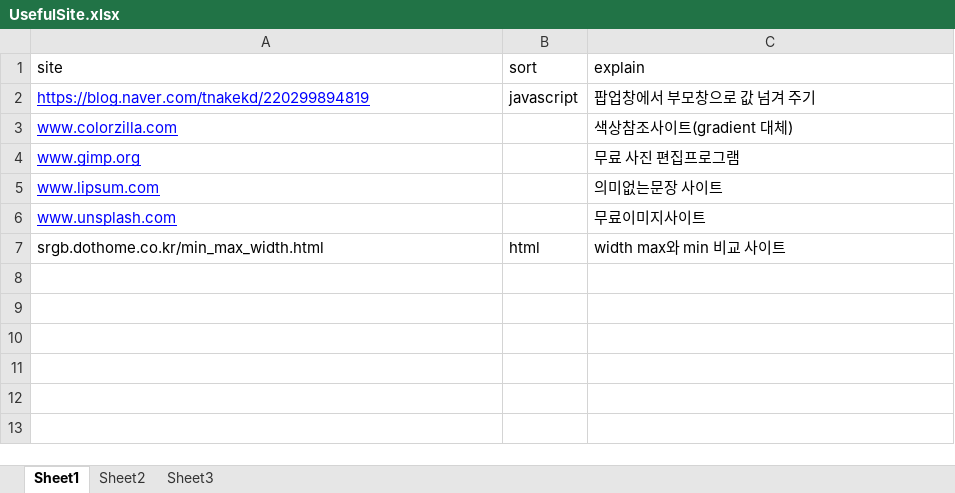
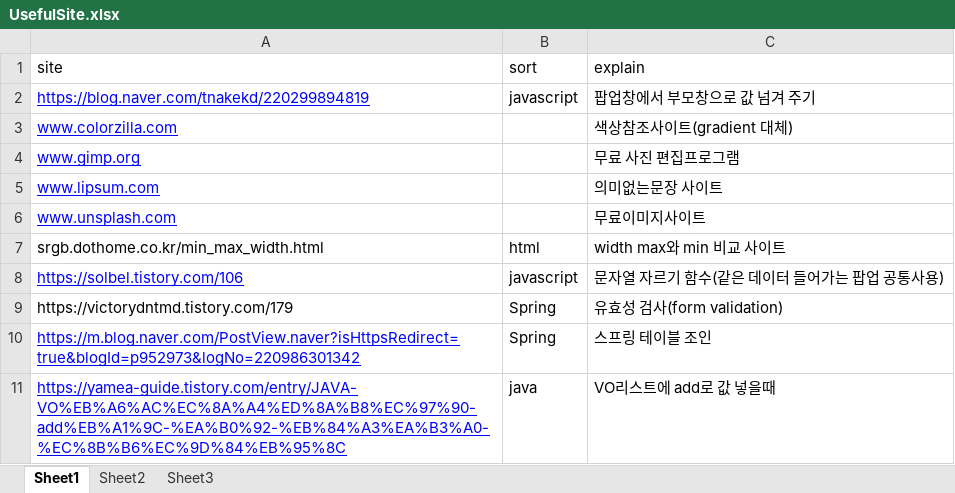
Before and after one commit to lunarflos/Temporary, an Excel workbook: Excel/UsefulSite.xlsx, sheet Sheet1, drawn as a sheet; values as stored, in another font and other column widths than the file's, no borders; the diff names each change by its address in the sheet, - before the commit and + after, or states it on an @@ line.

Commit message:
사이트 추가

```diff
--- a/Excel/UsefulSite.xlsx (sheet Sheet1)
+++ b/Excel/UsefulSite.xlsx (sheet Sheet1)
+row 8: https://solbel.tistory.com/106 | javascript | 문자열 자르기 함수(같은 데이터 들어가는 팝업 공통사용)
+row 9: https://victorydntmd.tistory.com/179 | Spring | 유효성 검사(form validation)
+row 10: https://m.blog.naver.com/PostView.naver?isHttpsRedirect=true&blogId=p952973&logNo=220986301342 | Spring | 스프링 테이블 조인
+row 11: https://yamea-guide.tistory.com/entry/JAVA-VO%EB%A6%AC%EC%8A%A4%ED%8A%B8%EC%97%90-add%EB%A1%9C-%EA%B0%92-%EB%84%A3%EA%B3%A0-%EC%8B%B6%EC%9D%84%EB%95%8C | java | VO리스트에 add로 값 넣을때
```
